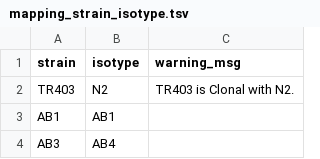
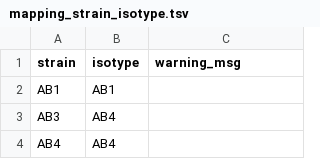
Before and after one commit to AndersenLab/cegwas, a TSV file: data-raw/mapping_strain_isotype.tsv, drawn as a sheet; only a part is shown; the shorter side is filled out with more unchanged rows; the diff names each change by its address in the sheet, - before the commit and + after, or states it on an @@ line.

Commit message:
fixed some isotypes

```diff
--- a/data-raw/mapping_strain_isotype.tsv
+++ b/data-raw/mapping_strain_isotype.tsv
-row 2: TR403 | N2 | TR403 is Clonal with N2.
```
